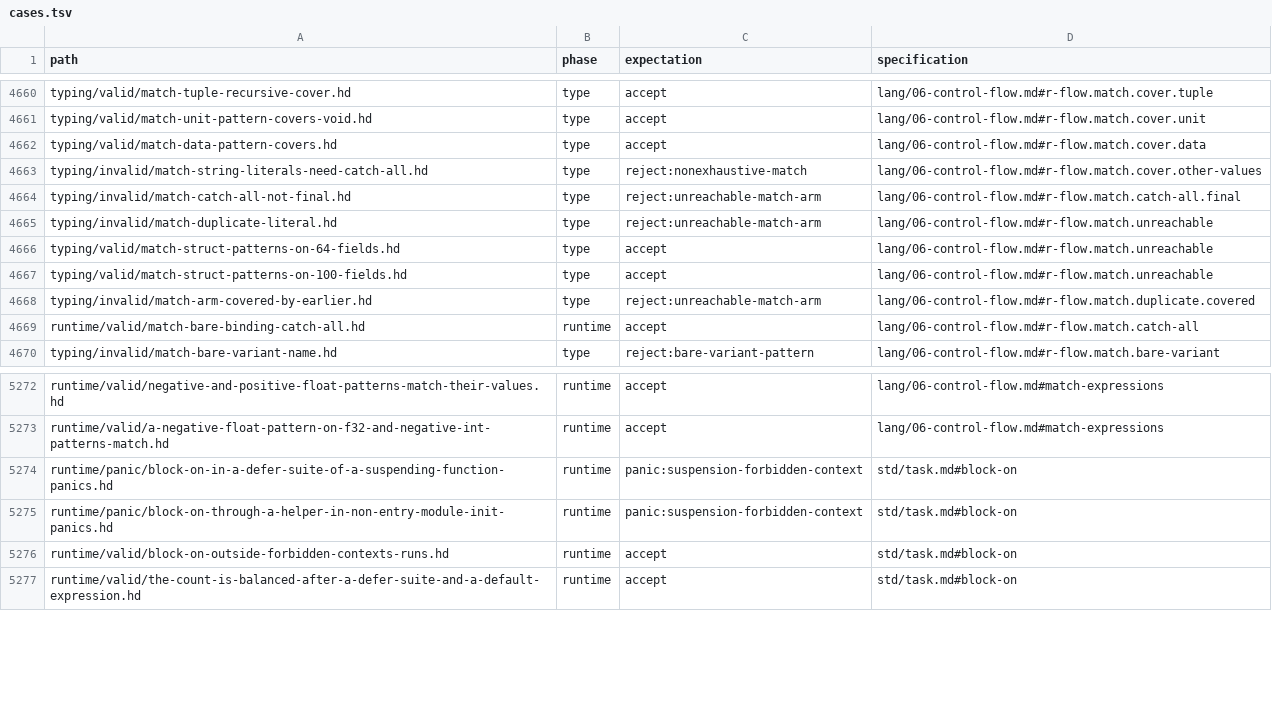
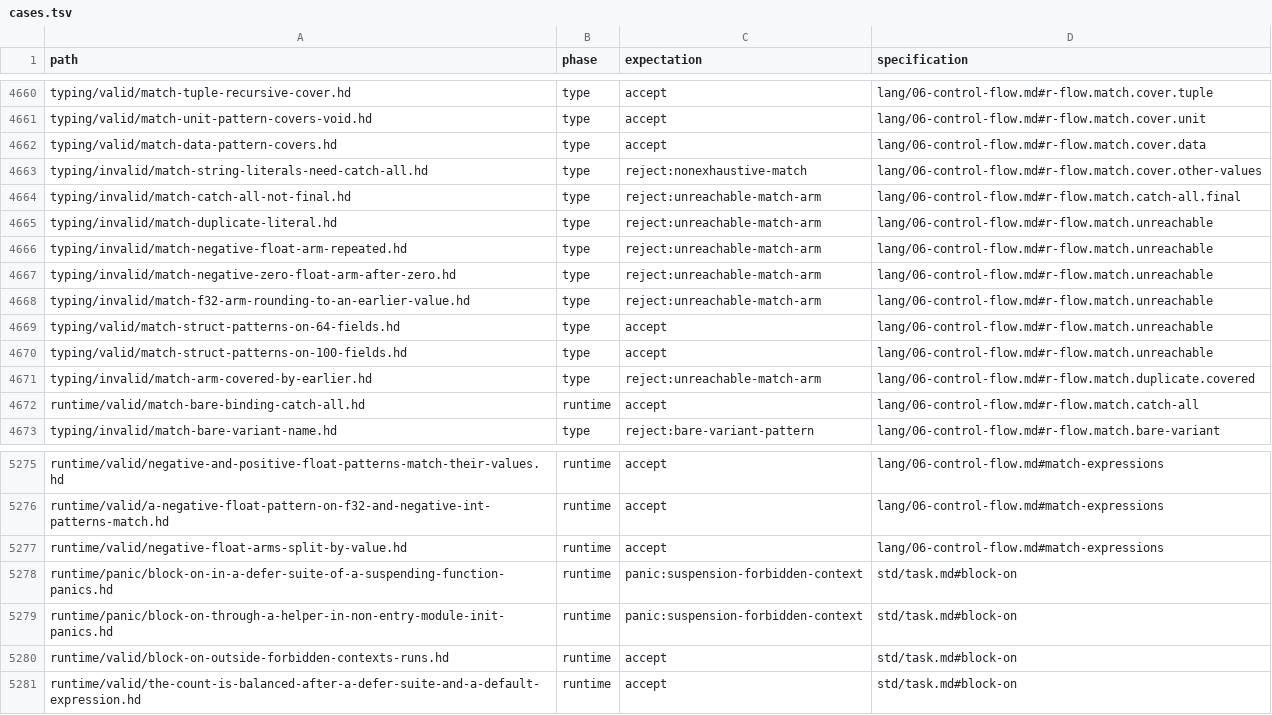
Before and after one commit to HerringtonDarkholme/hd-lang, a TSV file: spec/conformance/cases.tsv, drawn as a sheet; only a part is shown, gaps mark what is left out; the diff names each change by its address in the sheet, - before the commit and + after, or states it on an @@ line.

```diff
--- a/spec/conformance/cases.tsv
+++ b/spec/conformance/cases.tsv
+row 4666: typing/invalid/match-negative-float-arm-repeated.hd | type | reject:unreachable-match-arm | lang/06-control-flow.md#r-flow.match.unreachable
+row 4667: typing/invalid/match-negative-zero-float-arm-after-zero.hd | type | reject:unreachable-match-arm | lang/06-control-flow.md#r-flow.match.unreachable
+row 4668: typing/invalid/match-f32-arm-rounding-to-an-earlier-value.hd | type | reject:unreachable-match-arm | lang/06-control-flow.md#r-flow.match.unreachable
+row 5277: runtime/valid/negative-float-arms-split-by-value.hd | runtime | accept | lang/06-control-flow.md#match-expressions
```
Also changed, not shown: 6 other files.
